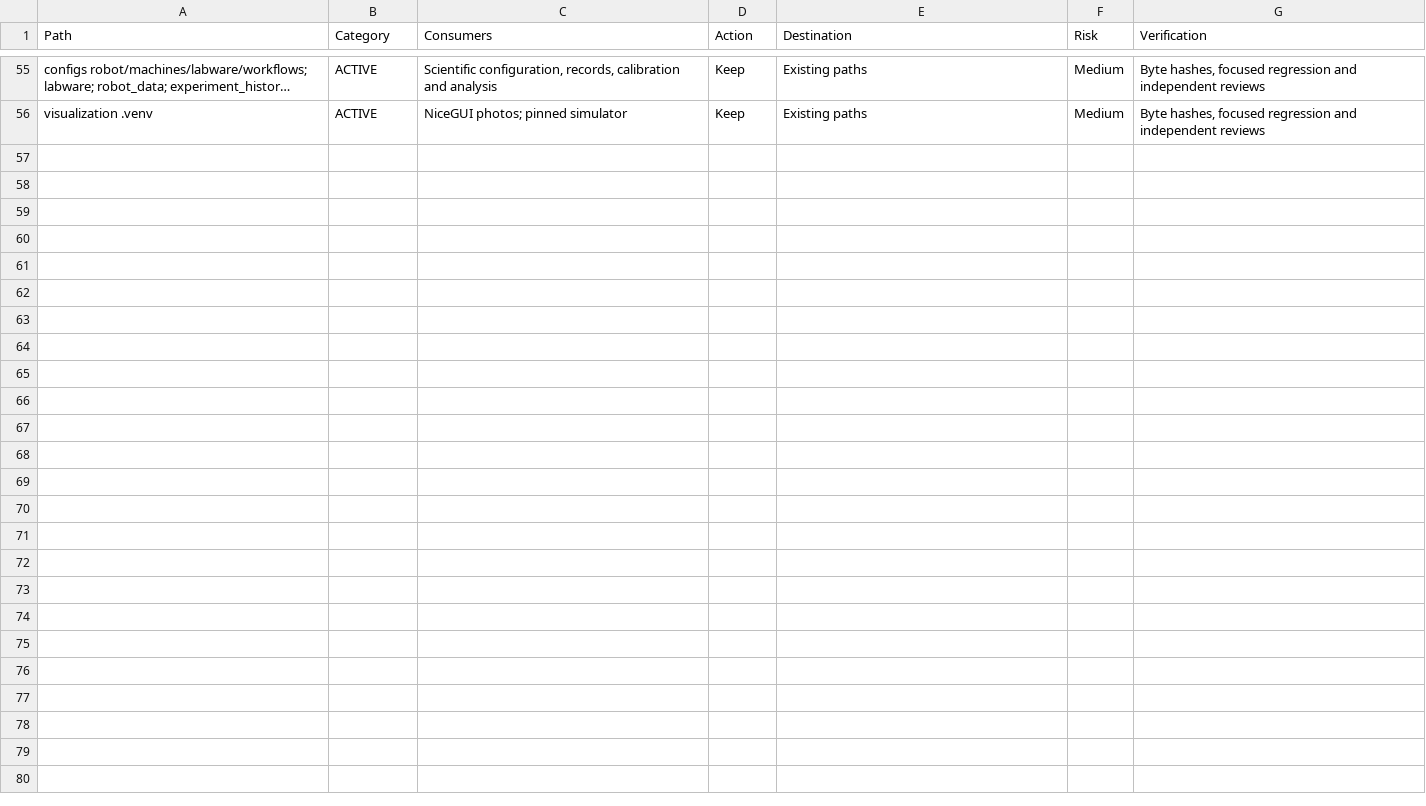
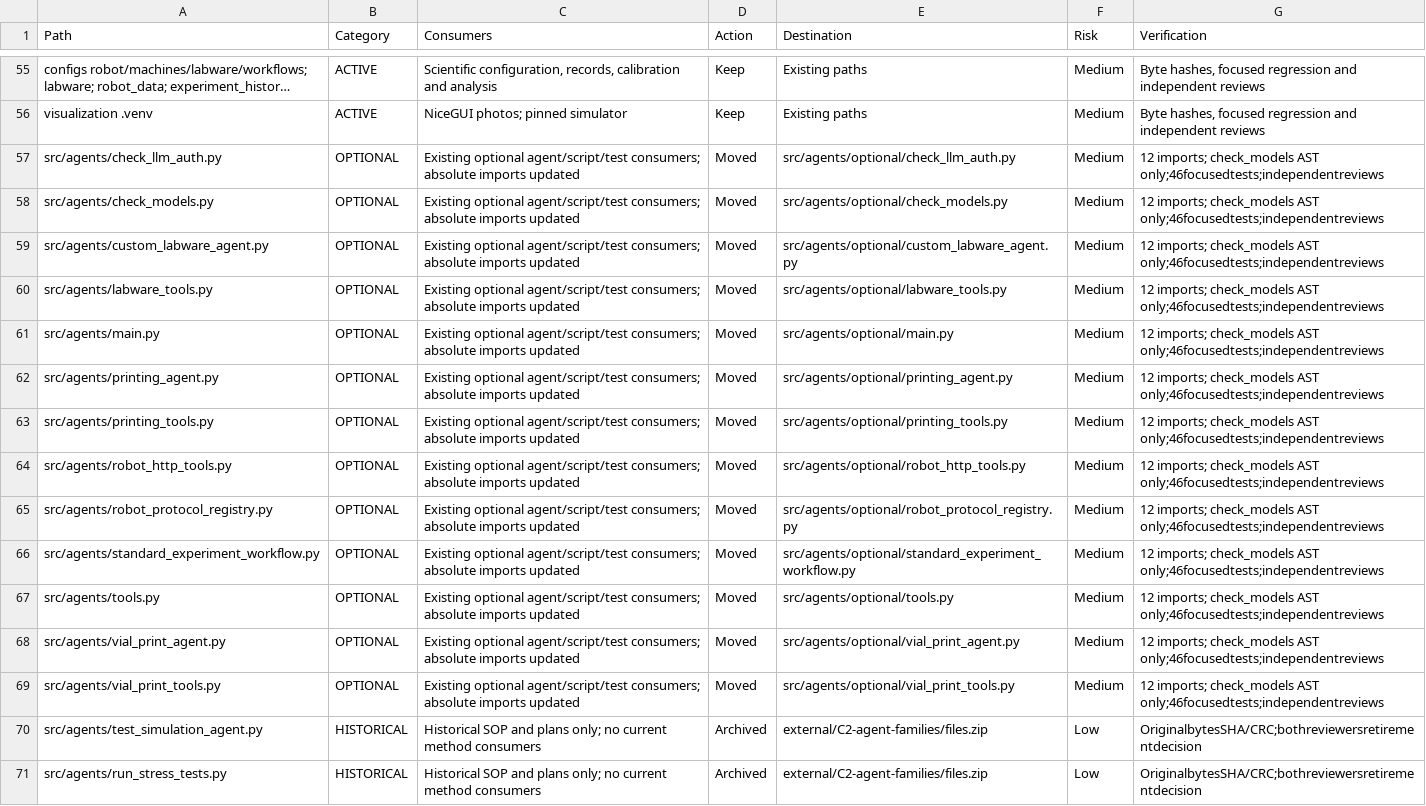
Before and after one commit to Sanjay-Iyer/ot2-lab-suite, a CSV file: docs/cleanup/inventory.csv, drawn as a sheet; only a part is shown, gaps mark what is left out; long unchanged cells end in …; the diff names each change by its address in the sheet, - before the commit and + after, or states it on an @@ line.

Commit message:
refactor: identify optional agent families and archive historical harnesses

```diff
--- a/docs/cleanup/inventory.csv
+++ b/docs/cleanup/inventory.csv
+row 57: src/agents/check_llm_auth.py | OPTIONAL | Existing optional agent/script/test consumers; absolute imports updated | Moved | src/agents/optional/check_llm_auth.py | Medium | 12 imports; check_models AST only;46focusedtests;independentreviews
+row 58: src/agents/check_models.py | OPTIONAL | Existing optional agent/script/test consumers; absolute imports updated | Moved | src/agents/optional/check_models.py | Medium | 12 imports; check_models AST only;46focusedtests;independentreviews
+row 59: src/agents/custom_labware_agent.py | OPTIONAL | Existing optional agent/script/test consumers; absolute imports updated | Moved | src/agents/optional/custom_labware_agent.py | Medium | 12 imports; check_models AST only;46focusedtests;independentreviews
+row 60: src/agents/labware_tools.py | OPTIONAL | Existing optional agent/script/test consumers; absolute imports updated | Moved | src/agents/optional/labware_tools.py | Medium | 12 imports; check_models AST only;46focusedtests;independentreviews
+row 61: src/agents/main.py | OPTIONAL | Existing optional agent/script/test consumers; absolute imports updated | Moved | src/agents/optional/main.py | Medium | 12 imports; check_models AST only;46focusedtests;independentreviews
+row 62: src/agents/printing_agent.py | OPTIONAL | Existing optional agent/script/test consumers; absolute imports updated | Moved | src/agents/optional/printing_agent.py | Medium | 12 imports; check_models AST only;46focusedtests;independentreviews
+row 63: src/agents/printing_tools.py | OPTIONAL | Existing optional agent/script/test consumers; absolute imports updated | Moved | src/agents/optional/printing_tools.py | Medium | 12 imports; check_models AST only;46focusedtests;independentreviews
+row 64: src/agents/robot_http_tools.py | OPTIONAL | Existing optional agent/script/test consumers; absolute imports updated | Moved | src/agents/optional/robot_http_tools.py | Medium | 12 imports; check_models AST only;46focusedtests;independentreviews
+row 65: src/agents/robot_protocol_registry.py | OPTIONAL | Existing optional agent/script/test consumers; absolute imports updated | Moved | src/agents/optional/robot_protocol_registry.py | Medium | 12 imports; check_models AST only;46focusedtests;independentreviews
+row 66: src/agents/standard_experiment_workflow.py | OPTIONAL | Existing optional agent/script/test consumers; absolute imports updated | Moved | src/agents/optional/standard_experiment_workflow.py | Medium | 12 imports; check_models AST only;46focusedtests;independentreviews
+row 67: src/agents/tools.py | OPTIONAL | Existing optional agent/script/test consumers; absolute imports updated | Moved | src/agents/optional/tools.py | Medium | 12 imports; check_models AST only;46focusedtests;independentreviews
+row 68: src/agents/vial_print_agent.py | OPTIONAL | Existing optional agent/script/test consumers; absolute imports updated | Moved | src/agents/optional/vial_print_agent.py | Medium | 12 imports; check_models AST only;46focusedtests;independentreviews
+row 69: src/agents/vial_print_tools.py | OPTIONAL | Existing optional agent/script/test consumers; absolute imports updated | Moved | src/agents/optional/vial_print_tools.py | Medium | 12 imports; check_models AST only;46focusedtests;independentreviews
+row 70: src/agents/test_simulation_agent.py | HISTORICAL | Historical SOP and plans only; no current method consumers | Archived | external/C2-agent-families/files.zip | Low | OriginalbytesSHA/CRC;bothreviewersretirementdecision
+row 71: src/agents/run_stress_tests.py | HISTORICAL | Historical SOP and plans only; no current method consumers | Archived | external/C2-agent-families/files.zip | Low | OriginalbytesSHA/CRC;bothreviewersretirementdecision
```
Also changed, not shown: 56 other files.
